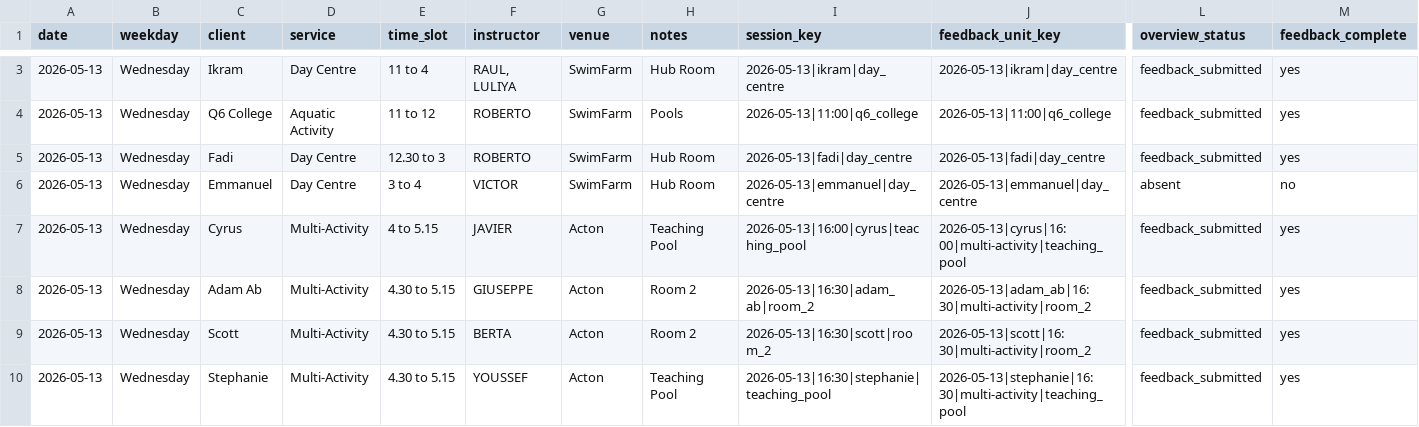
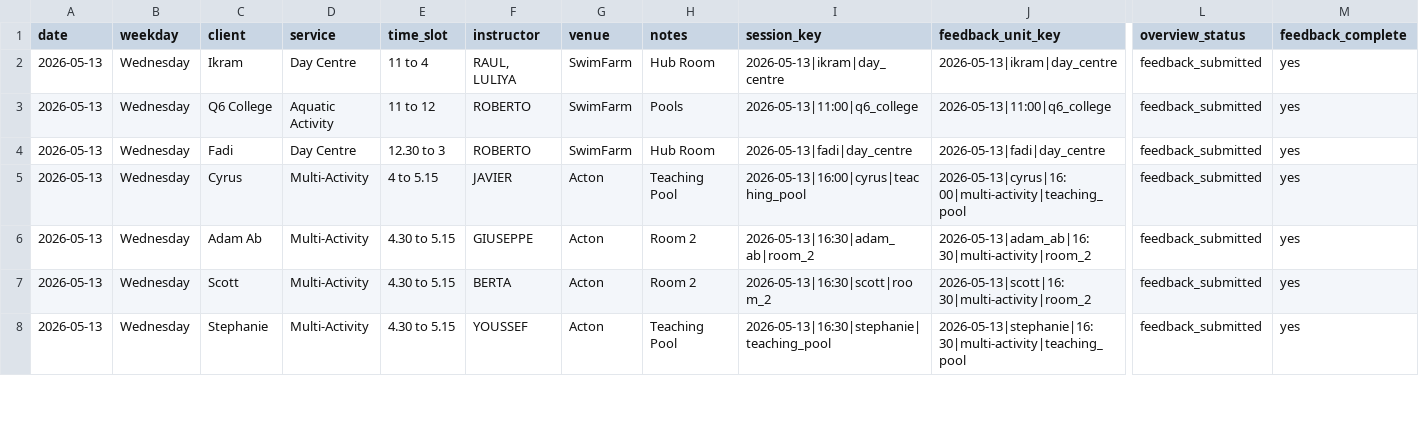
Before and after one commit to Vyky29/PORTALVIC, a CSV file: database/portal_import_bundle/sessions-with-feedback-status-2026-05-13_19.csv, drawn as a sheet; only a part is shown, gaps mark what is left out; rows hold the shown columns only; the diff covers the shown part only; the diff names each change by its address in the sheet, - before the commit and + after, or states it on an @@ line.

```diff
--- a/database/portal_import_bundle/sessions-with-feedback-status-2026-05-13_19.csv
+++ b/database/portal_import_bundle/sessions-with-feedback-status-2026-05-13_19.csv
-row 6: 2026-05-13 | Wednesday | Emmanuel | Day Centre | 3 to 4 | VICTOR | SwimFarm | Hub Room | 2026-05-13|emmanuel|day_centre | 2026-05-13|emmanuel|day_centre | absent | no
```
Also changed, not shown: 5 removed rows elsewhere in this file, database/feedback_imports/feedback-2026-05-11_to_2026-05-19.csv, database/portal_import_bundle/sessions-overview-2026-05-13_19.csv, 33 other files.
